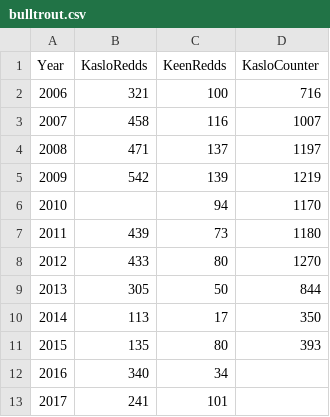
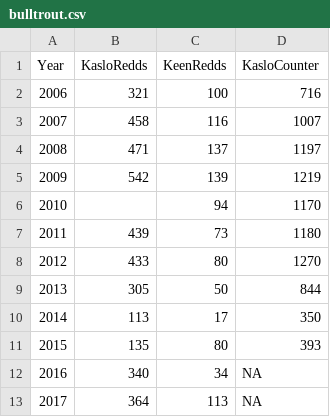
Before and after one commit to poissonconsulting/kootlake, a CSV file: data-raw/bulltrout.csv, drawn as a sheet.

Commit message:
correct 2017 BT redd counts

```diff
--- a/data-raw/bulltrout.csv
+++ b/data-raw/bulltrout.csv
@@ -11,3 +11,3 @@ Year,KasloRedds,KeenRedds,KasloCounter
 2015,135,80,393
-2016,340,34
-2017,241,101
+2016,340,34,NA
+2017,364,113,NA
```
Also changed, not shown: 24 other files.
